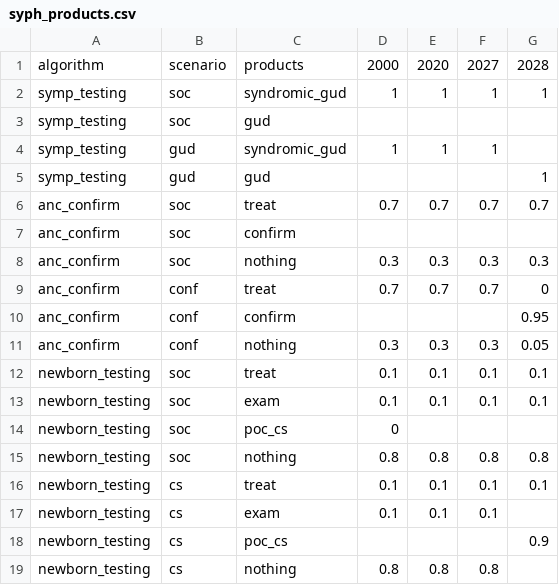
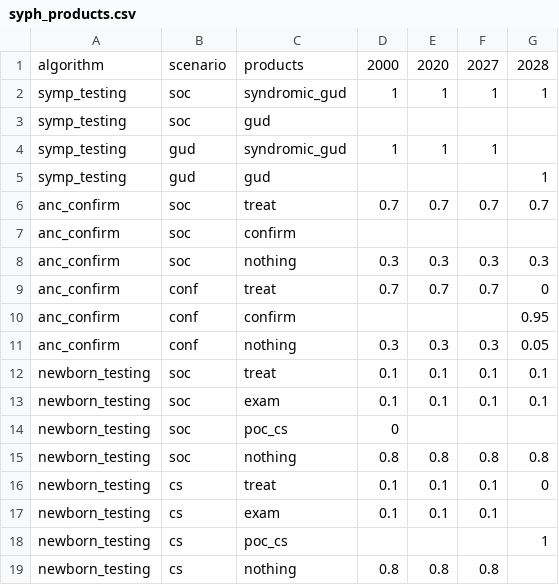
Before and after one commit to starsimhub/syph_dx_zim, a CSV file: data/syph_products.csv, drawn as a sheet.

```diff
--- a/data/syph_products.csv
+++ b/data/syph_products.csv
@@ -15,5 +15,5 @@ newborn_testing,soc,poc_cs,0,,,
 newborn_testing,soc,nothing,0.8,0.8,0.8,0.8
-newborn_testing,cs,treat,0.1,0.1,0.1,0.1
+newborn_testing,cs,treat,0.1,0.1,0.1,0
 newborn_testing,cs,exam,0.1,0.1,0.1,
-newborn_testing,cs,poc_cs,,,,0.9
+newborn_testing,cs,poc_cs,,,,1
 newborn_testing,cs,nothing,0.8,0.8,0.8,
```
Also changed, not shown: 5 other files.
